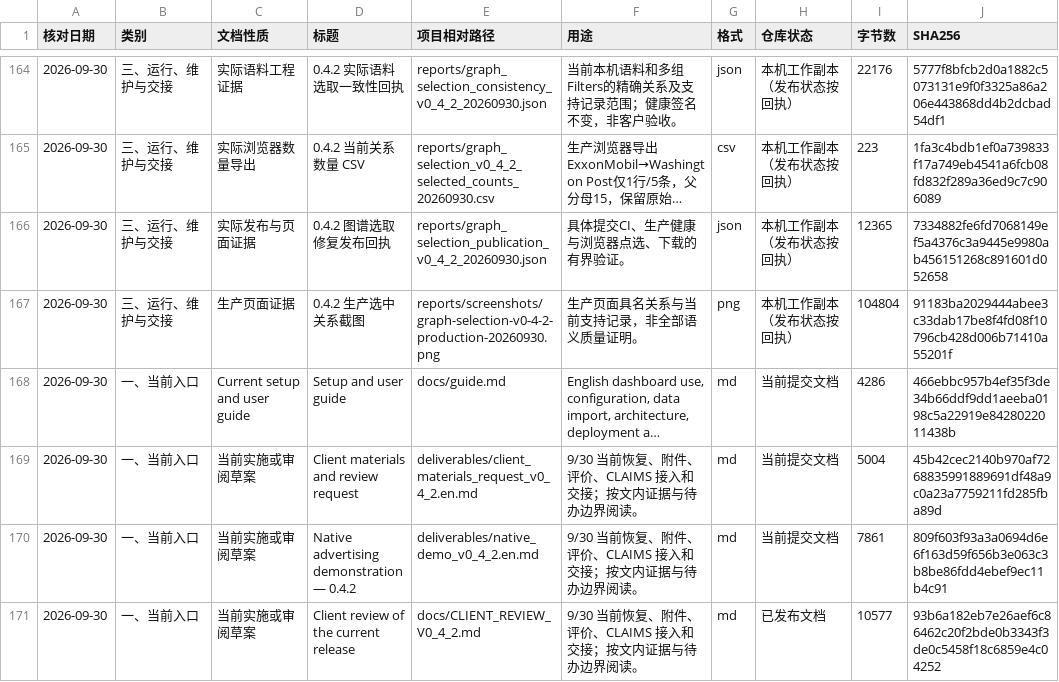
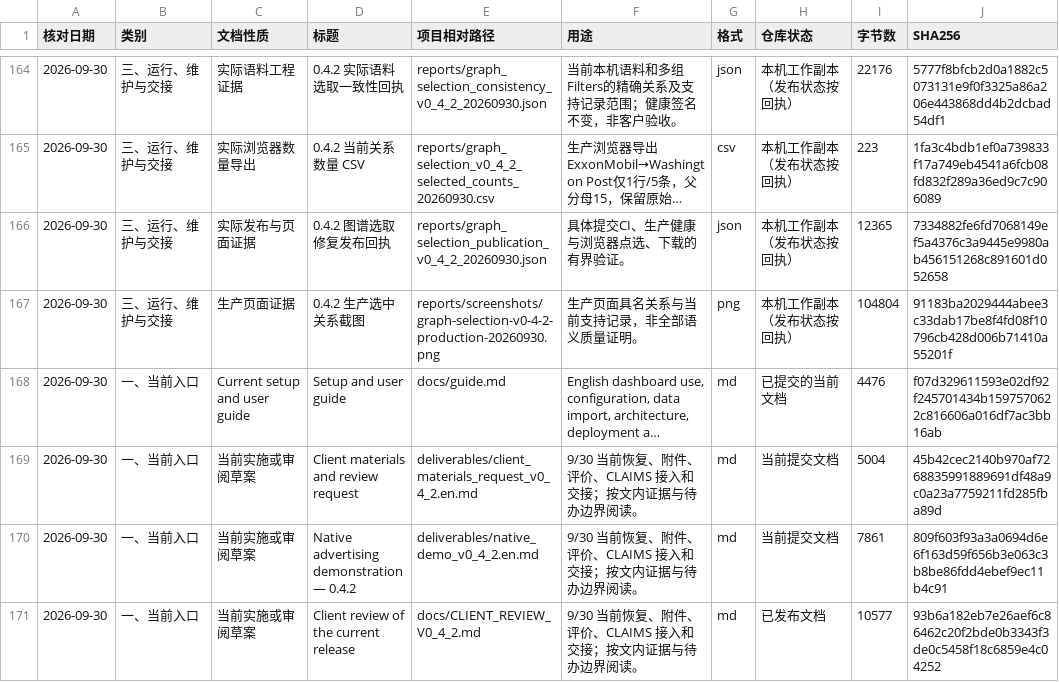
Before and after one commit to yaobc77-ai/ciss-advertising-observatory, a CSV file: docs/document_catalog.csv, drawn as a sheet; only a part is shown, gaps mark what is left out; long unchanged cells end in …; the diff covers the shown part only; the diff names each change by its address in the sheet, - before the commit and + after, or states it on an @@ line.

```diff
--- a/docs/document_catalog.csv
+++ b/docs/document_catalog.csv
-H168 (仓库状态): 当前提交文档
+H168 (仓库状态): 已提交的当前文档
-I168 (字节数): 4286
+I168 (字节数): 4476
-J168 (SHA256): 466ebbc957b4ef35f3de34b66ddf9dd1aeeba0198c5a22919e8428022011438b
+J168 (SHA256): f07d329611593e02df92f245701434b1597570622c816606a016df7ac3bb16ab
```
Also changed, not shown: 4 added rows and 15 edited cells elsewhere in this file, 23 other files.
